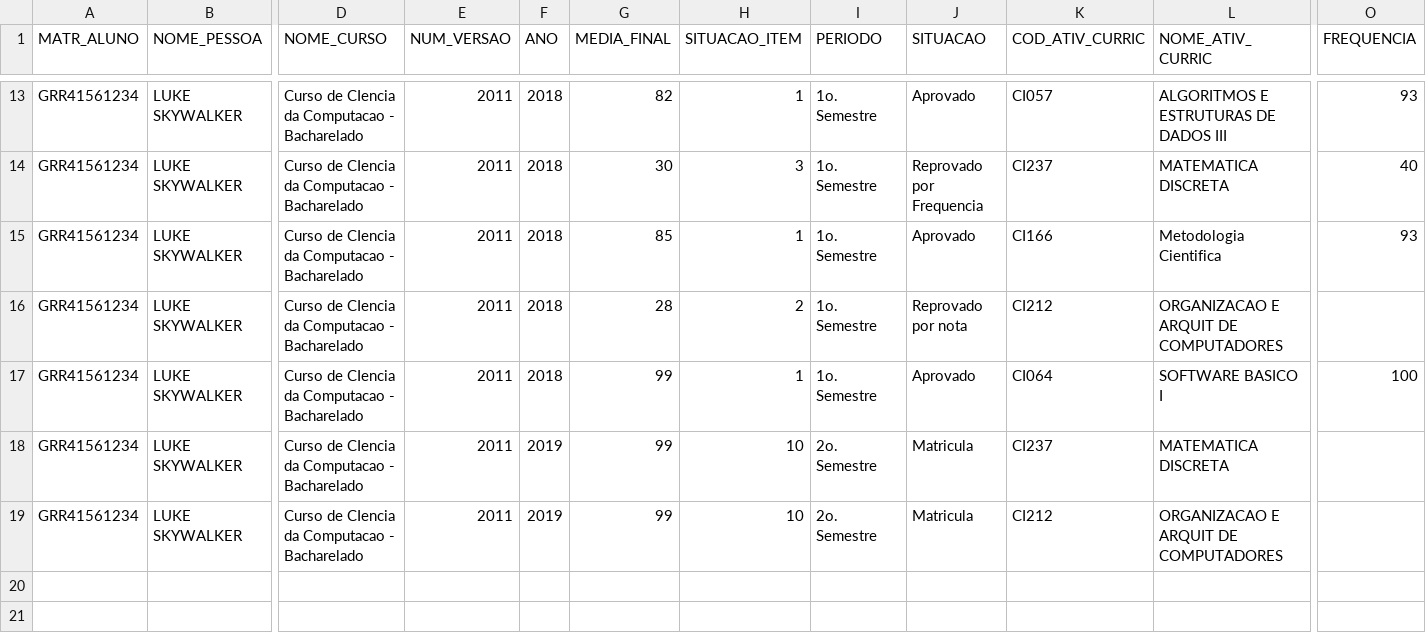
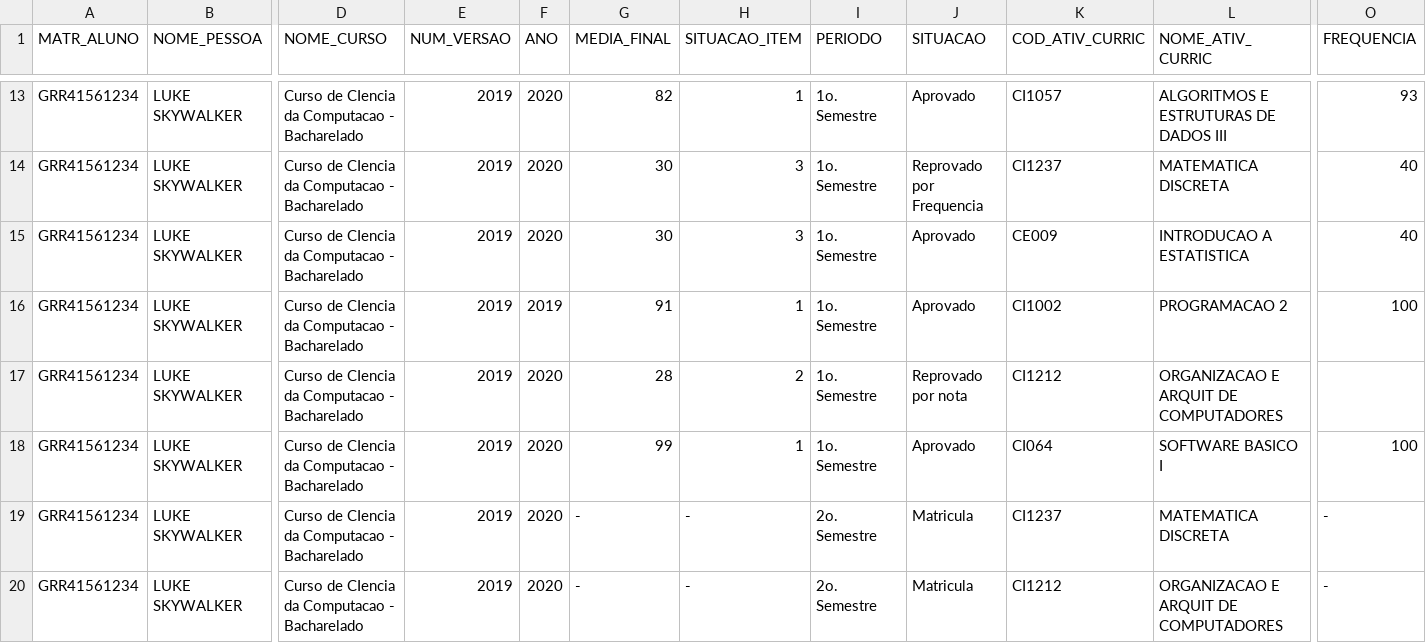
Before and after one commit to Gobbedu/T1-Paradinhas, a CSV file: dados/TAP_historico.csv, drawn as a sheet; only a part is shown, gaps mark what is left out; addresses are those after the commit; rows hold the shown columns only; the diff covers the shown part only; the diff names each change by its address in the sheet, - before the commit and + after, or states it on an @@ line.

```diff
--- a/dados/TAP_historico.csv
+++ b/dados/TAP_historico.csv
-E13:E14 (NUM_VERSAO): 2011
+E13:E14 (NUM_VERSAO): 2019
-F13:F14 (ANO): 2018
+F13:F14 (ANO): 2020
-K13 (COD_ATIV_CURRIC): CI057
+K13 (COD_ATIV_CURRIC): CI1057
-K14 (COD_ATIV_CURRIC): CI237
+K14 (COD_ATIV_CURRIC): CI1237
+row 15: GRR41561234 | LUKE SKYWALKER | Curso de CIencia da Computacao - Bacharelado | 2019 | 2020 | 30 | 3 | 1o. Semestre | Aprovado | CE009 | INTRODUCAO A ESTATISTICA | 40
-E16:E20 (NUM_VERSAO): 2011
+E16:E20 (NUM_VERSAO): 2019
-F16 (ANO): 2018
+F16 (ANO): 2019
-G16 (MEDIA_FINAL): 85
+G16 (MEDIA_FINAL): 91
-K16 (COD_ATIV_CURRIC): CI166
+K16 (COD_ATIV_CURRIC): CI1002
-L16 (NOME_ATIV_CURRIC): Metodologia Cientifica
+L16 (NOME_ATIV_CURRIC): PROGRAMACAO 2
-O16 (FREQUENCIA): 93
+O16 (FREQUENCIA): 100
-F17:F18 (ANO): 2018
+F17:F18 (ANO): 2020
-K17 (COD_ATIV_CURRIC): CI212
+K17 (COD_ATIV_CURRIC): CI1212
-F19:F20 (ANO): 2019
+F19:F20 (ANO): 2020
-G19:G20 (MEDIA_FINAL): 99
+G19:G20 (MEDIA_FINAL): -
-H19:H20 (SITUACAO_ITEM): 10
+H19:H20 (SITUACAO_ITEM): -
-K19 (COD_ATIV_CURRIC): CI237
+K19 (COD_ATIV_CURRIC): CI1237
-O19:O20 (FREQUENCIA): (empty)
+O19:O20 (FREQUENCIA): -
-K20 (COD_ATIV_CURRIC): CI212
+K20 (COD_ATIV_CURRIC): CI1212
```
Also changed, not shown: 1 added row, 1 removed row and 40 edited cells elsewhere in this file, dados/TAP_Disciplinas_2019.csv, 4 other files.
